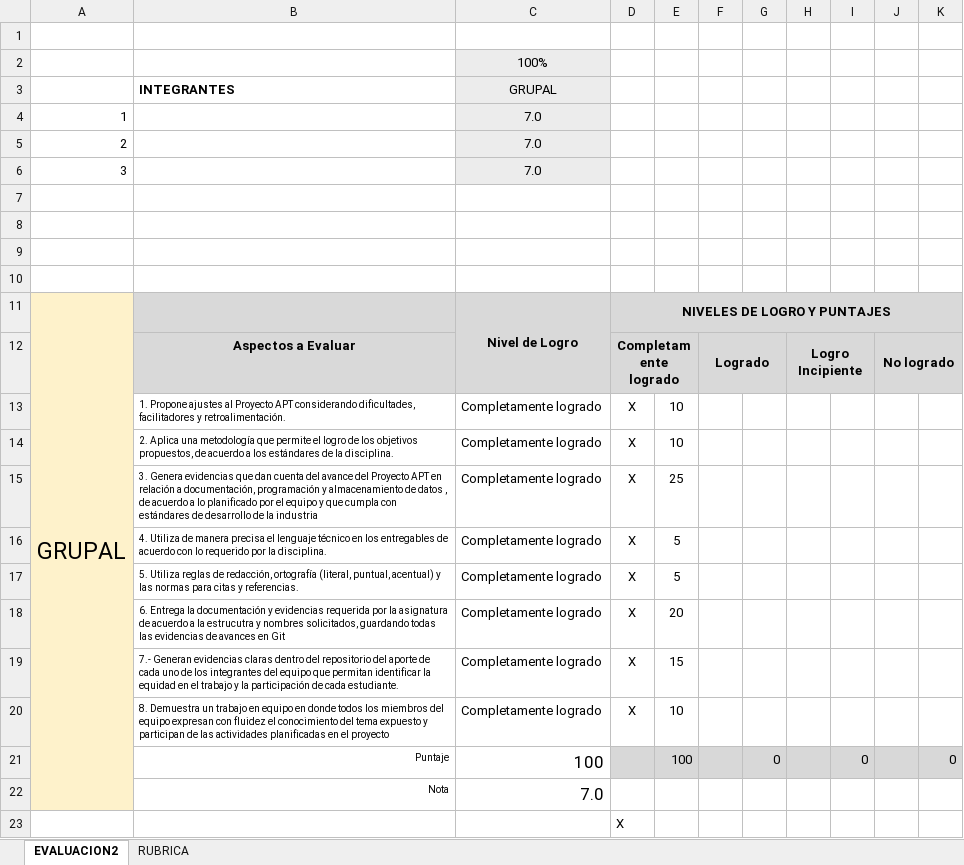
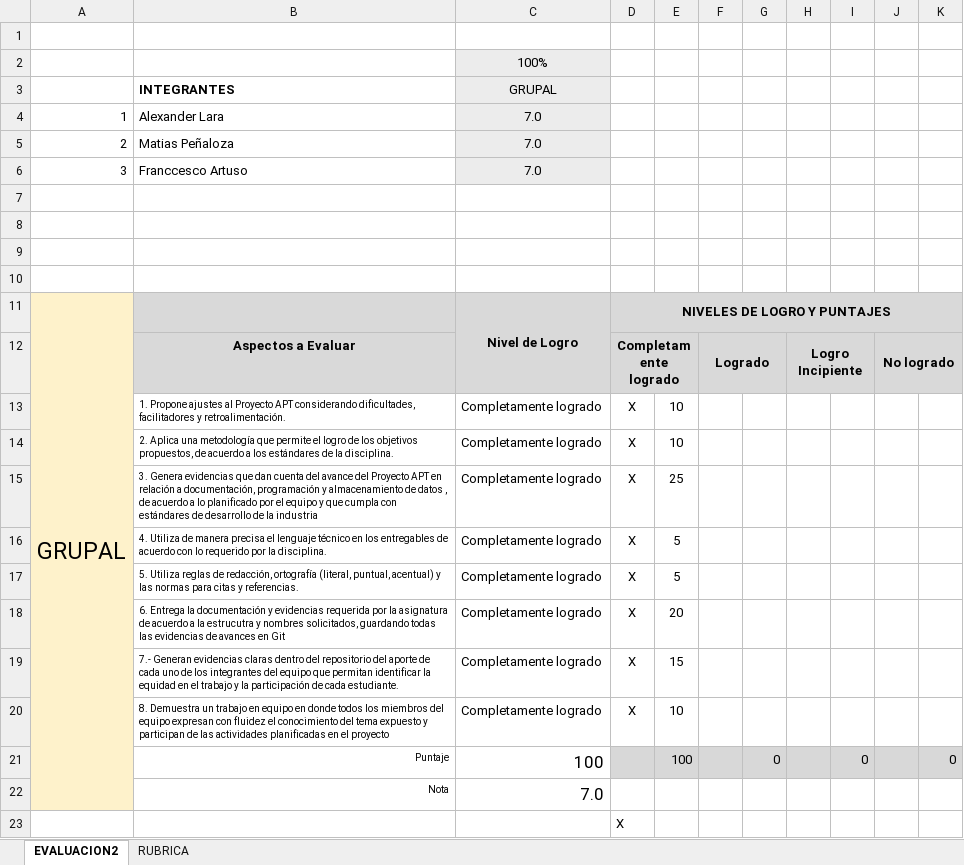
Before and after one commit to NodyDuoc/snz, an Excel workbook: Fase 2/Evidencias Grupales/PLANILLA DE EVALUACION AVANCE FASE 2.xlsx, sheet EVALUACION2, drawn as a sheet; values as stored, in another font and other column widths than the file's, no borders; conditional formats not drawn; the diff names each change by its address in the sheet, - before the commit and + after, or states it on an @@ line.

```diff
--- a/Fase 2/Evidencias Grupales/PLANILLA DE EVALUACION AVANCE FASE 2.xlsx (sheet EVALUACION2)
+++ b/Fase 2/Evidencias Grupales/PLANILLA DE EVALUACION AVANCE FASE 2.xlsx (sheet EVALUACION2)
-B4: (empty)
+B4: Alexander Lara
-B5: (empty)
+B5: Matias Peñaloza
-B6: (empty)
+B6: Franccesco Artuso
```
Also changed, not shown: 1 other file.
